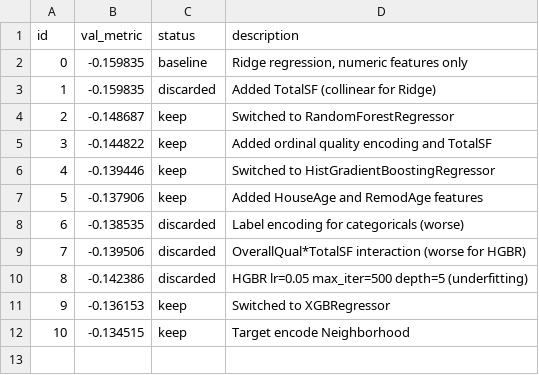
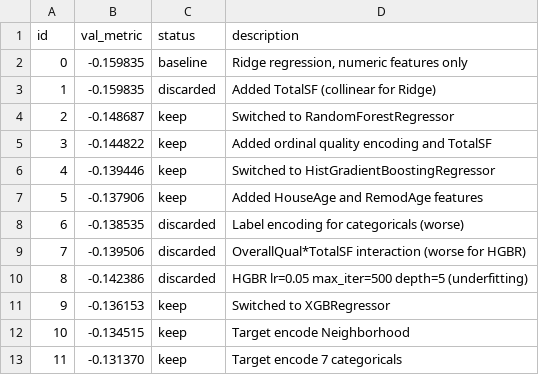
Before and after one commit to drexpp/loop, a TSV file: examples/house_prices/results.tsv, drawn as a sheet.

Commit message:
exp-011: Target encode 7 categoricals metric=-0.131370

```diff
--- a/examples/house_prices/results.tsv
+++ b/examples/house_prices/results.tsv
@@ -12 +12,2 @@ id	val_metric	status	description
 10	-0.134515	keep	Target encode Neighborhood
+11	-0.131370	keep	Target encode 7 categoricals
```
Also changed, not shown: 1 other file.
